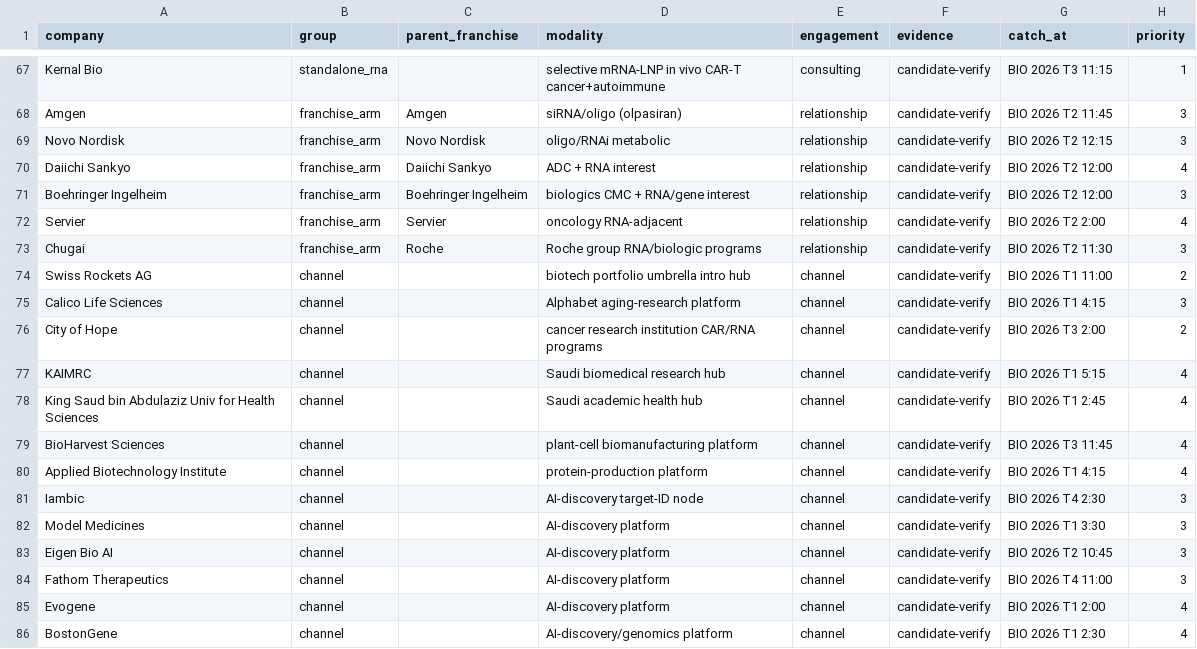
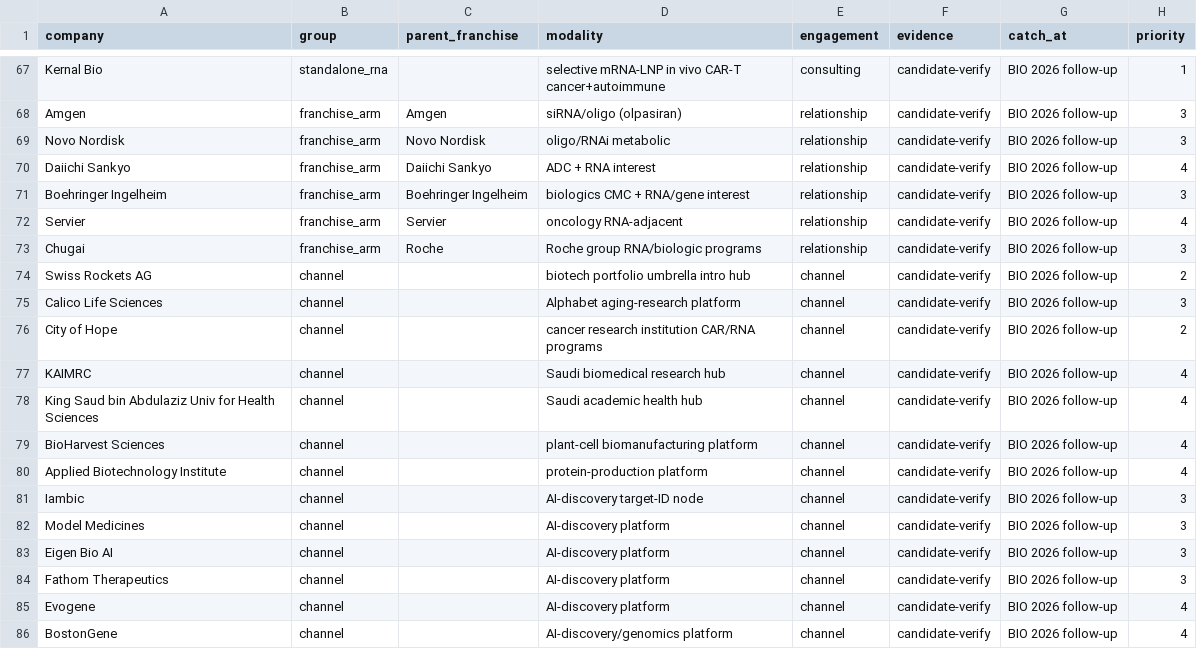
Before and after one commit to world-domination-hq/B2B-Agent, a CSV file: 00_Targets/target_list.csv, drawn as a sheet; only a part is shown, gaps mark what is left out; the diff covers the shown part only; the diff names each change by its address in the sheet, - before the commit and + after, or states it on an @@ line.

```diff
--- a/00_Targets/target_list.csv
+++ b/00_Targets/target_list.csv
-G67 (catch_at): BIO 2026 T3 11:15
+G67 (catch_at): BIO 2026 follow-up
-G68 (catch_at): BIO 2026 T2 11:45
+G68 (catch_at): BIO 2026 follow-up
-G69 (catch_at): BIO 2026 T2 12:15
+G69 (catch_at): BIO 2026 follow-up
-G70:G71 (catch_at): BIO 2026 T2 12:00
+G70:G71 (catch_at): BIO 2026 follow-up
-G72 (catch_at): BIO 2026 T2 2:00
+G72 (catch_at): BIO 2026 follow-up
-G73 (catch_at): BIO 2026 T2 11:30
+G73 (catch_at): BIO 2026 follow-up
-G74 (catch_at): BIO 2026 T1 11:00
+G74 (catch_at): BIO 2026 follow-up
-G75 (catch_at): BIO 2026 T1 4:15
+G75 (catch_at): BIO 2026 follow-up
-G76 (catch_at): BIO 2026 T3 2:00
+G76 (catch_at): BIO 2026 follow-up
-G77 (catch_at): BIO 2026 T1 5:15
+G77 (catch_at): BIO 2026 follow-up
-G78 (catch_at): BIO 2026 T1 2:45
+G78 (catch_at): BIO 2026 follow-up
-G79 (catch_at): BIO 2026 T3 11:45
+G79 (catch_at): BIO 2026 follow-up
-G80 (catch_at): BIO 2026 T1 4:15
+G80 (catch_at): BIO 2026 follow-up
-G81 (catch_at): BIO 2026 T4 2:30
+G81 (catch_at): BIO 2026 follow-up
-G82 (catch_at): BIO 2026 T1 3:30
+G82 (catch_at): BIO 2026 follow-up
-G83 (catch_at): BIO 2026 T2 10:45
+G83 (catch_at): BIO 2026 follow-up
-G84 (catch_at): BIO 2026 T4 11:00
+G84 (catch_at): BIO 2026 follow-up
-G85 (catch_at): BIO 2026 T1 2:00
+G85 (catch_at): BIO 2026 follow-up
-G86 (catch_at): BIO 2026 T1 2:30
+G86 (catch_at): BIO 2026 follow-up
```
Also changed, not shown: 27 edited cells elsewhere in this file, 1 other file.
